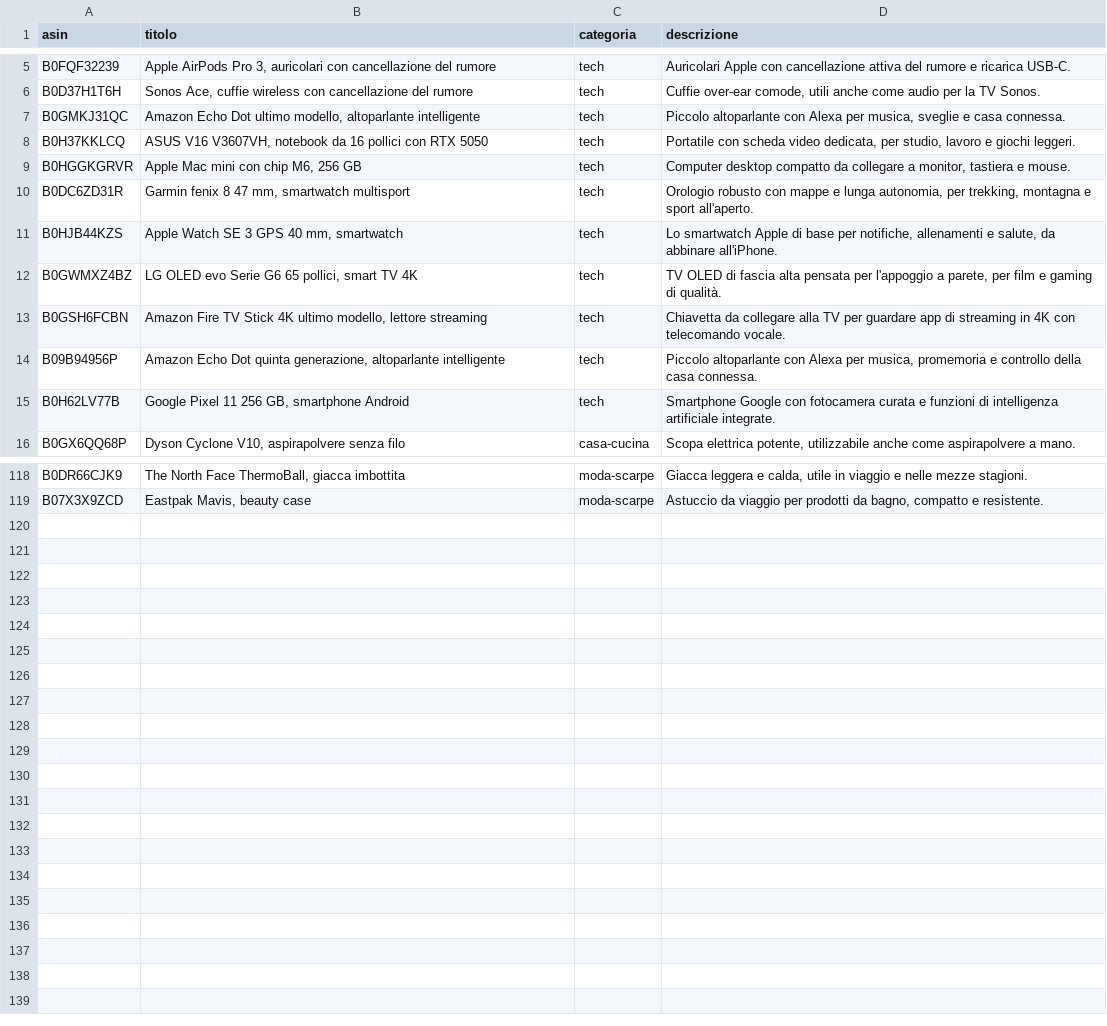
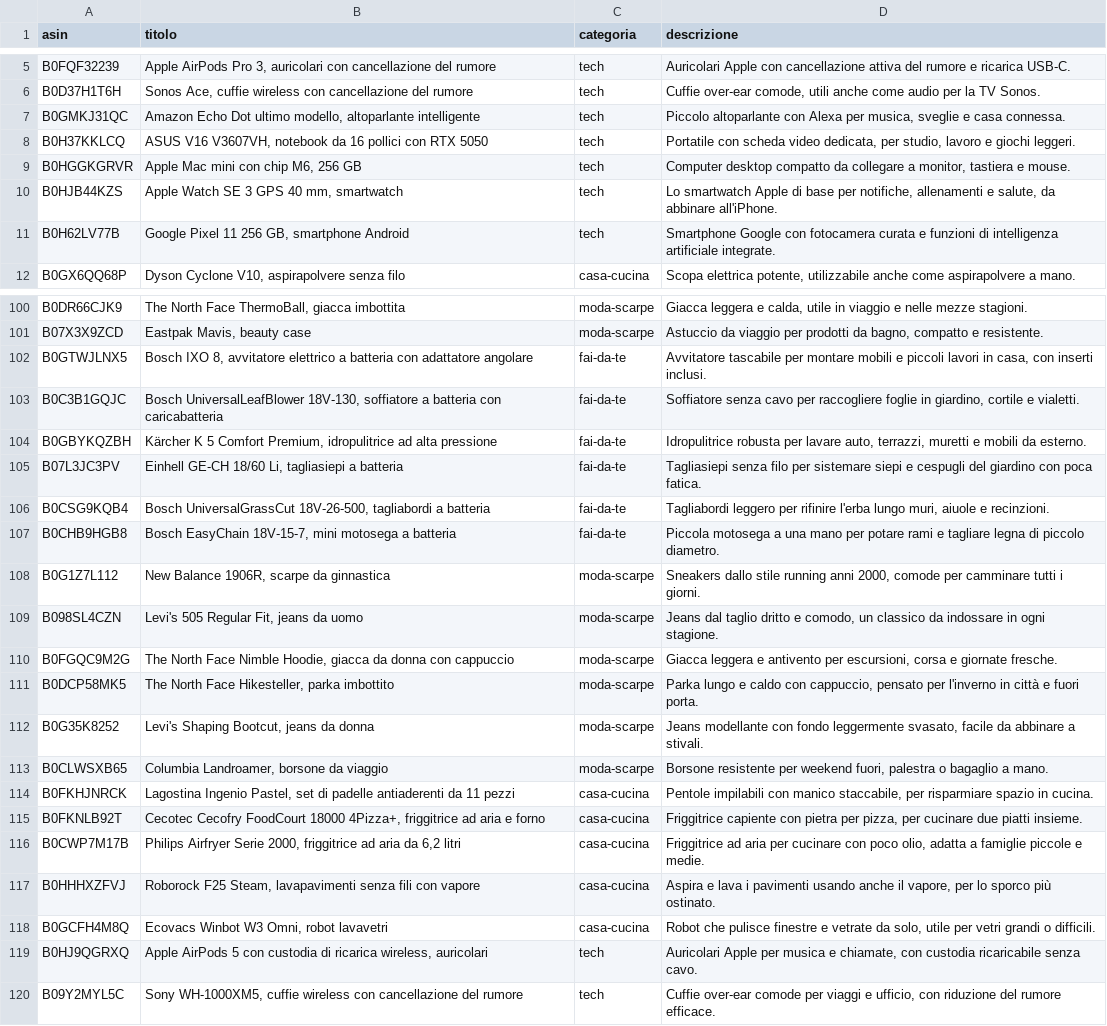
Before and after one commit to mrgius/smart-offerte-elenco, a CSV file: prodotti.csv, drawn as a sheet; only a part is shown, gaps mark what is left out; removed rows and columns are numbered as before the commit, all else as after; the diff covers the shown part only; the diff names each change by its address in the sheet, - before the commit and + after, or states it on an @@ line.

```diff
--- a/prodotti.csv
+++ b/prodotti.csv
-row 10: B0DC6ZD31R | Garmin fenix 8 47 mm, smartwatch multisport | tech | Orologio robusto con mappe e lunga autonomia, per trekking, montagna e sport all'aperto.
-row 12: B0GWMXZ4BZ | LG OLED evo Serie G6 65 pollici, smart TV 4K | tech | TV OLED di fascia alta pensata per l'appoggio a parete, per film e gaming di qualità.
-row 13: B0GSH6FCBN | Amazon Fire TV Stick 4K ultimo modello, lettore streaming | tech | Chiavetta da collegare alla TV per guardare app di streaming in 4K con telecomando vocale.
-row 14: B09B94956P | Amazon Echo Dot quinta generazione, altoparlante intelligente | tech | Piccolo altoparlante con Alexa per musica, promemoria e controllo della casa connessa.
+row 102: B0GTWJLNX5 | Bosch IXO 8, avvitatore elettrico a batteria con adattatore angolare | fai-da-te | Avvitatore tascabile per montare mobili e piccoli lavori in casa, con inserti inclusi.
+row 103: B0C3B1GQJC | Bosch UniversalLeafBlower 18V-130, soffiatore a batteria con caricabatteria | fai-da-te | Soffiatore senza cavo per raccogliere foglie in giardino, cortile e vialetti.
+row 104: B0GBYKQZBH | Kärcher K 5 Comfort Premium, idropulitrice ad alta pressione | fai-da-te | Idropulitrice robusta per lavare auto, terrazzi, muretti e mobili da esterno.
+row 105: B07L3JC3PV | Einhell GE-CH 18/60 Li, tagliasiepi a batteria | fai-da-te | Tagliasiepi senza filo per sistemare siepi e cespugli del giardino con poca fatica.
+row 106: B0CSG9KQB4 | Bosch UniversalGrassCut 18V-26-500, tagliabordi a batteria | fai-da-te | Tagliabordi leggero per rifinire l'erba lungo muri, aiuole e recinzioni.
+row 107: B0CHB9HGB8 | Bosch EasyChain 18V-15-7, mini motosega a batteria | fai-da-te | Piccola motosega a una mano per potare rami e tagliare legna di piccolo diametro.
+row 108: B0G1Z7L112 | New Balance 1906R, scarpe da ginnastica | moda-scarpe | Sneakers dallo stile running anni 2000, comode per camminare tutti i giorni.
+row 109: B098SL4CZN | Levi's 505 Regular Fit, jeans da uomo | moda-scarpe | Jeans dal taglio dritto e comodo, un classico da indossare in ogni stagione.
+row 110: B0FGQC9M2G | The North Face Nimble Hoodie, giacca da donna con cappuccio | moda-scarpe | Giacca leggera e antivento per escursioni, corsa e giornate fresche.
+row 111: B0DCP58MK5 | The North Face Hikesteller, parka imbottito | moda-scarpe | Parka lungo e caldo con cappuccio, pensato per l'inverno in città e fuori porta.
+row 112: B0G35K8252 | Levi's Shaping Bootcut, jeans da donna | moda-scarpe | Jeans modellante con fondo leggermente svasato, facile da abbinare a stivali.
+row 113: B0CLWSXB65 | Columbia Landroamer, borsone da viaggio | moda-scarpe | Borsone resistente per weekend fuori, palestra o bagaglio a mano.
+row 114: B0FKHJNRCK | Lagostina Ingenio Pastel, set di padelle antiaderenti da 11 pezzi | casa-cucina | Pentole impilabili con manico staccabile, per risparmiare spazio in cucina.
+row 115: B0FKNLB92T | Cecotec Cecofry FoodCourt 18000 4Pizza+, friggitrice ad aria e forno | casa-cucina | Friggitrice capiente con pietra per pizza, per cucinare due piatti insieme.
+row 116: B0CWP7M17B | Philips Airfryer Serie 2000, friggitrice ad aria da 6,2 litri | casa-cucina | Friggitrice ad aria per cucinare con poco olio, adatta a famiglie piccole e medie.
+row 117: B0HHHXZFVJ | Roborock F25 Steam, lavapavimenti senza fili con vapore | casa-cucina | Aspira e lava i pavimenti usando anche il vapore, per lo sporco più ostinato.
+row 118: B0GCFH4M8Q | Ecovacs Winbot W3 Omni, robot lavavetri | casa-cucina | Robot che pulisce finestre e vetrate da solo, utile per vetri grandi o difficili.
+row 119: B0HJ9QGRXQ | Apple AirPods 5 con custodia di ricarica wireless, auricolari | tech | Auricolari Apple per musica e chiamate, con custodia ricaricabile senza cavo.
+row 120: B09Y2MYL5C | Sony WH-1000XM5, cuffie wireless con cancellazione del rumore | tech | Cuffie over-ear comode per viaggi e ufficio, con riduzione del rumore efficace.
```
Also changed, not shown: 14 removed rows and 1 edited cell elsewhere in this file.
